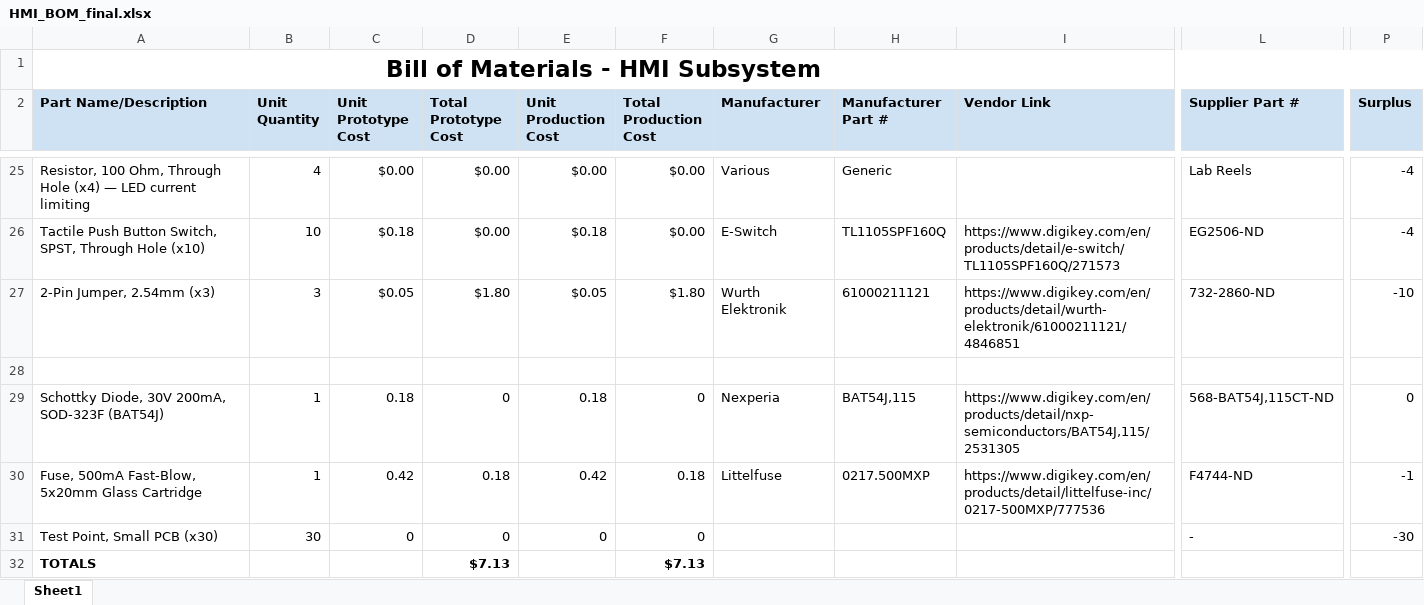
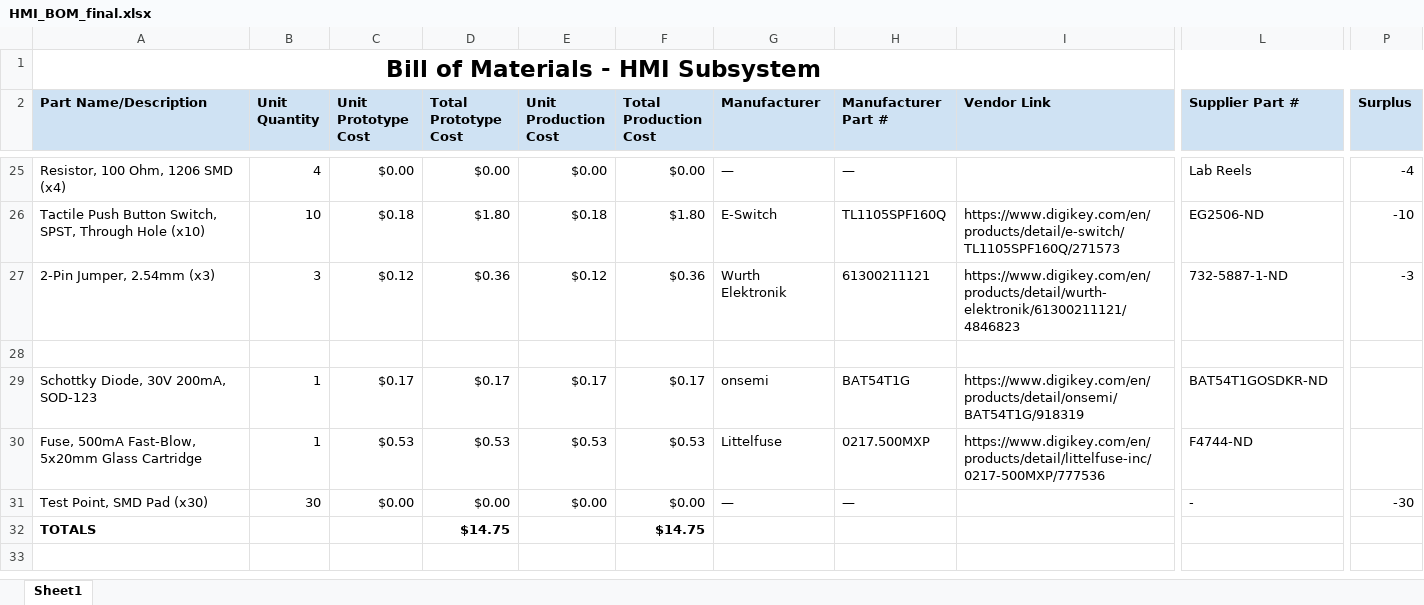
Before and after one commit to chvisto/chvisto.github.io, an Excel workbook: docs/04-BOM/HMI_BOM_final.xlsx, sheet Sheet1, drawn as a sheet; only a part is shown, gaps mark what is left out; values as stored, in another font and other column widths than the file's, no borders; removed rows and columns are numbered as before the commit, all else as after; rows hold the shown columns only; the diff covers the shown part only; the diff names each change by its address in the sheet, - before the commit and + after, or states it on an @@ line.

```diff
--- a/docs/04-BOM/HMI_BOM_final.xlsx (sheet Sheet1)
+++ b/docs/04-BOM/HMI_BOM_final.xlsx (sheet Sheet1)
-A25 (Part Name/Description): …100 Ohm, Through Hole (x4) — LED current limiting
+A25 (Part Name/Description): …100 Ohm, 1206 SMD (x4)
-G25 (Manufacturer): Various
+G25 (Manufacturer): —
-H25 (Manufacturer Part #): Generic
+H25 (Manufacturer Part #): —
-D26 (Total Prototype Cost): $0.00
+D26 (Total Prototype Cost): $1.80
-F26 (Total Production Cost): $0.00
+F26 (Total Production Cost): $1.80
-P26 (Surplus): -4
+P26 (Surplus): -10
-C27 (Unit Prototype Cost): $0.05
+C27 (Unit Prototype Cost): $0.12
-D27 (Total Prototype Cost): $1.80
+D27 (Total Prototype Cost): $0.36
-E27 (Unit Production Cost): $0.05
+E27 (Unit Production Cost): $0.12
-F27 (Total Production Cost): $1.80
+F27 (Total Production Cost): $0.36
-H27 (Manufacturer Part #): 61000211121
+H27 (Manufacturer Part #): 61300211121
-I27 (Vendor Link): https://www.digikey.com/en/products/detail/wurth-elektronik/61000211121/4846851
+I27 (Vendor Link): https://www.digikey.com/en/products/detail/wurth-elektronik/61300211121/4846823
-L27 (Supplier Part #): 732-2860-ND
+L27 (Supplier Part #): 732-5887-1-ND
-P27 (Surplus): -10
+P27 (Surplus): -3
-row 29: Schottky Diode, 30V 200mA, SOD-323F (BAT54J) | 1 | 0.18 | 0 | 0.18 | 0 | Nexperia | BAT54J,115 | https://www.digikey.com/en/products/detail/nxp-semiconductors/BAT54J,115/2531305 | 568-BAT54J,115CT-ND | 0
+row 29: Schottky Diode, 30V 200mA, SOD-123 | 1 | $0.17 | $0.17 | $0.17 | $0.17 | onsemi | BAT54T1G | https://www.digikey.com/en/products/detail/onsemi/BAT54T1G/918319 | BAT54T1GOSDKR-ND
-C30 (Unit Prototype Cost): 0.42
+C30 (Unit Prototype Cost): $0.53
-D30 (Total Prototype Cost): 0.18
+D30 (Total Prototype Cost): $0.53
-E30 (Unit Production Cost): 0.42
+E30 (Unit Production Cost): $0.53
-F30 (Total Production Cost): 0.18
+F30 (Total Production Cost): $0.53
-P30 (Surplus): -1
+P30 (Surplus): (empty)
-row 31: Test Point, Small PCB (x30) | 30 | 0 | 0 | 0 | 0 |  |  |  | - | -30
+row 31: Test Point, SMD Pad (x30) | 30 | $0.00 | $0.00 | $0.00 | $0.00 | — | — |  | - | -30
-D32 (Total Prototype Cost): $7.13
+D32 (Total Prototype Cost): $14.75
-F32 (Total Production Cost): $7.13
+F32 (Total Production Cost): $14.75
```
Also changed, not shown: 3 added rows, 3 removed rows and 64 edited cells elsewhere in this sheet, formulas that keep their value, 17 other files.
